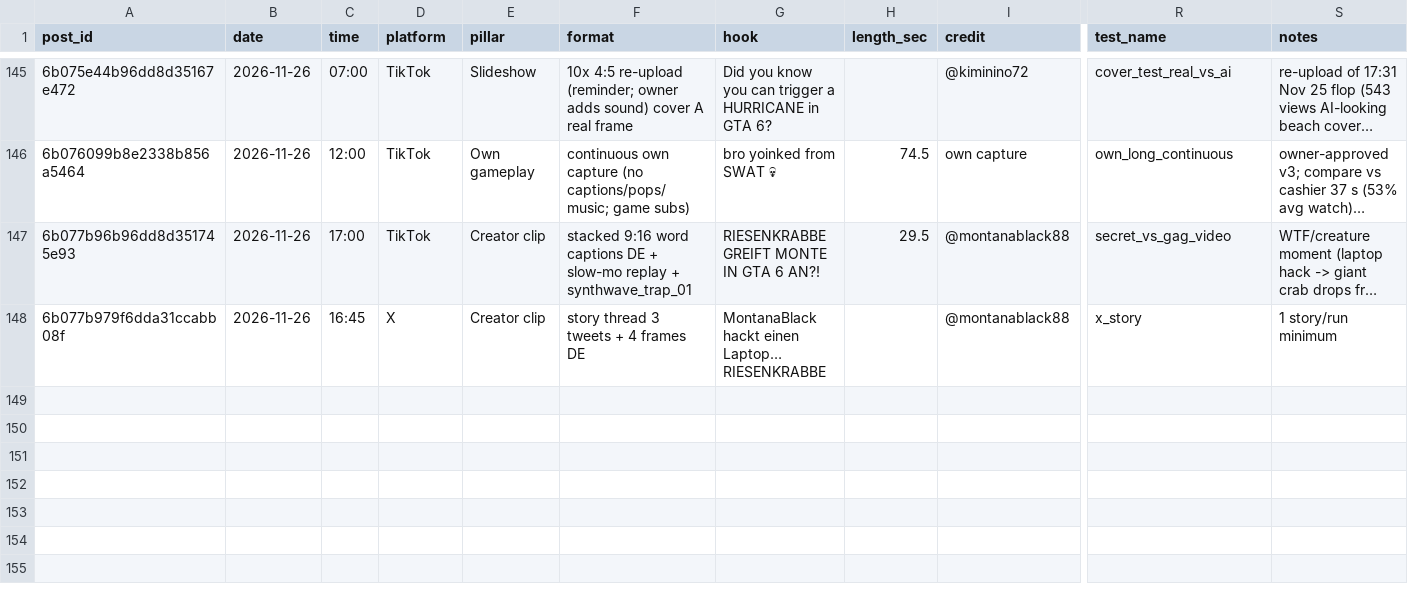
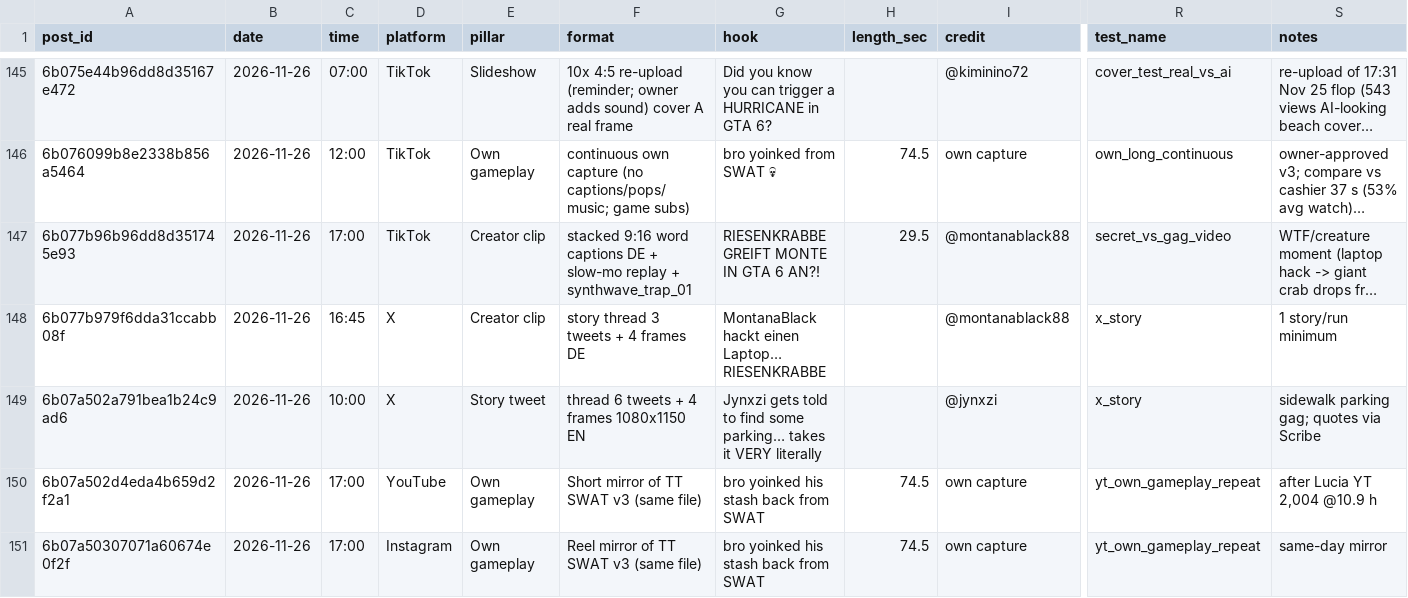
Before and after one commit to 73Cosmin/gta6channel, a CSV file: scoreboard.csv, drawn as a sheet; only a part is shown, gaps mark what is left out; long unchanged cells end in …; rows hold the shown columns only; the diff names each change by its address in the sheet, - before the commit and + after, or states it on an @@ line.

```diff
--- a/scoreboard.csv
+++ b/scoreboard.csv
+row 149: 6b07a502a791bea1b24c9ad6 | 2026-11-26 | 10:00 | X | Story tweet | thread 6 tweets + 4 frames 1080x1150 EN | Jynxzi gets told to find some parking… takes it VERY literally |  | @jynxzi | x_story | sidewalk parking gag; quotes via Scribe
+row 150: 6b07a502d4eda4b659d2f2a1 | 2026-11-26 | 17:00 | YouTube | Own gameplay | Short mirror of TT SWAT v3 (same file) | bro yoinked his stash back from SWAT | 74.5 | own capture | yt_own_gameplay_repeat | after Lucia YT 2,004 @10.9 h
+row 151: 6b07a50307071a60674e0f2f | 2026-11-26 | 17:00 | Instagram | Own gameplay | Reel mirror of TT SWAT v3 (same file) | bro yoinked his stash back from SWAT | 74.5 | own capture | yt_own_gameplay_repeat | same-day mirror
```
Also changed, not shown: 2 other files.
